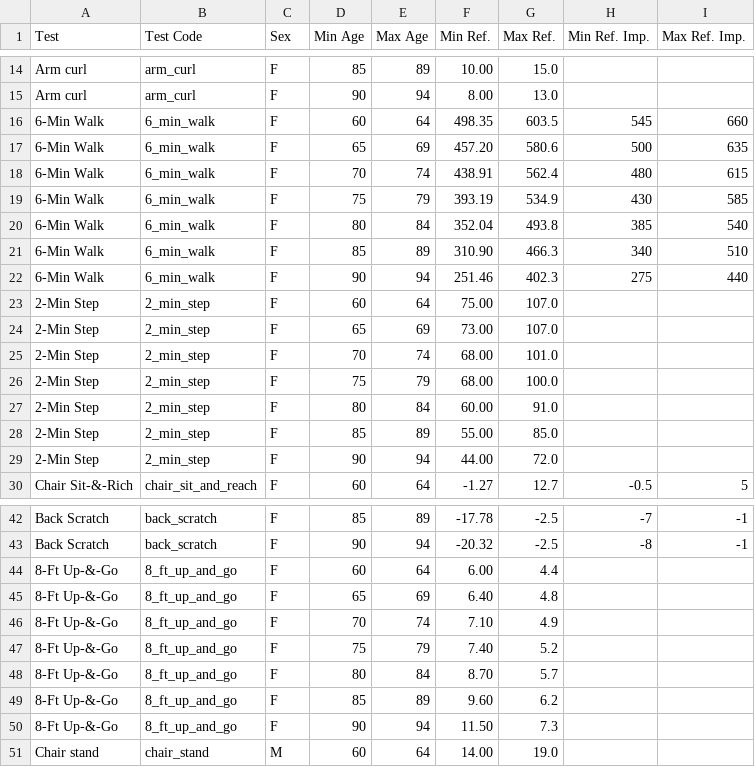
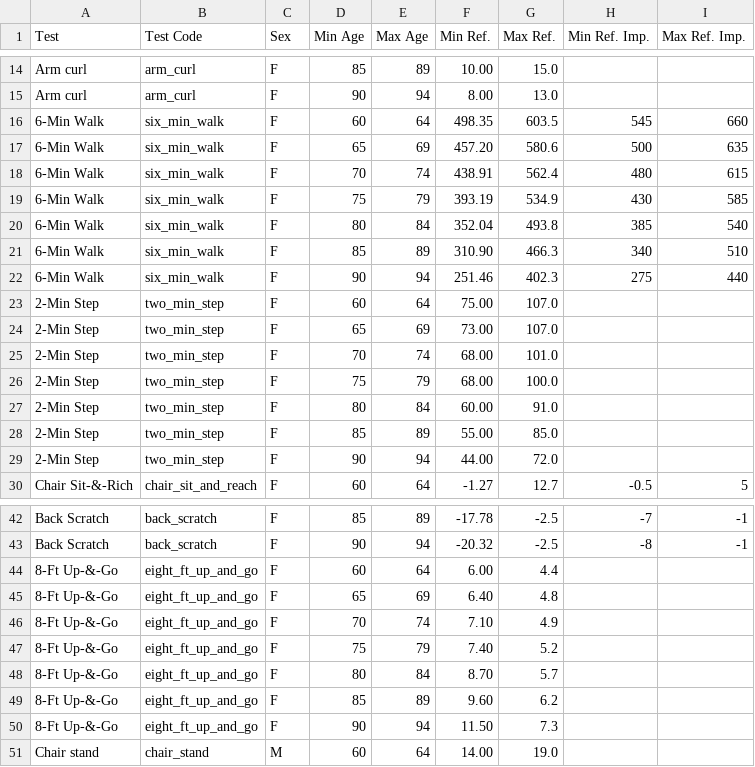
Before and after one commit to albrzykowski/ageriq, a CSV file: backend/docs/Senior_Fitness_Test.csv, drawn as a sheet; only a part is shown, gaps mark what is left out; the diff covers the shown part only.

Commit message:
feat: Multiple changes for SPPB TEST delivery (PHP code, database)

```diff
--- a/backend/docs/Senior_Fitness_Test.csv
+++ b/backend/docs/Senior_Fitness_Test.csv
@@ -15,16 +15,16 @@ Arm curl;arm_curl;F;85;89;10.00;15.0;;
 Arm curl;arm_curl;F;90;94;8.00;13.0;;
-6-Min Walk;6_min_walk;F;60;64;498.35;603.5;545;660
-6-Min Walk;6_min_walk;F;65;69;457.20;580.6;500;635
-6-Min Walk;6_min_walk;F;70;74;438.91;562.4;480;615
-6-Min Walk;6_min_walk;F;75;79;393.19;534.9;430;585
-6-Min Walk;6_min_walk;F;80;84;352.04;493.8;385;540
-6-Min Walk;6_min_walk;F;85;89;310.90;466.3;340;510
-6-Min Walk;6_min_walk;F;90;94;251.46;402.3;275;440
-2-Min Step;2_min_step;F;60;64;75.00;107.0;;
-2-Min Step;2_min_step;F;65;69;73.00;107.0;;
-2-Min Step;2_min_step;F;70;74;68.00;101.0;;
-2-Min Step;2_min_step;F;75;79;68.00;100.0;;
-2-Min Step;2_min_step;F;80;84;60.00;91.0;;
-2-Min Step;2_min_step;F;85;89;55.00;85.0;;
-2-Min Step;2_min_step;F;90;94;44.00;72.0;;
+6-Min Walk;six_min_walk;F;60;64;498.35;603.5;545;660
+6-Min Walk;six_min_walk;F;65;69;457.20;580.6;500;635
+6-Min Walk;six_min_walk;F;70;74;438.91;562.4;480;615
+6-Min Walk;six_min_walk;F;75;79;393.19;534.9;430;585
+6-Min Walk;six_min_walk;F;80;84;352.04;493.8;385;540
+6-Min Walk;six_min_walk;F;85;89;310.90;466.3;340;510
+6-Min Walk;six_min_walk;F;90;94;251.46;402.3;275;440
+2-Min Step;two_min_step;F;60;64;75.00;107.0;;
+2-Min Step;two_min_step;F;65;69;73.00;107.0;;
+2-Min Step;two_min_step;F;70;74;68.00;101.0;;
+2-Min Step;two_min_step;F;75;79;68.00;100.0;;
+2-Min Step;two_min_step;F;80;84;60.00;91.0;;
+2-Min Step;two_min_step;F;85;89;55.00;85.0;;
+2-Min Step;two_min_step;F;90;94;44.00;72.0;;
 Chair Sit-&-Rich;chair_sit_and_reach;F;60;64;-1.27;12.7;-0.5;5
@@ -43,9 +43,9 @@ Back Scratch;back_scratch;F;85;89;-17.78;-2.5;-7;-1
 Back Scratch;back_scratch;F;90;94;-20.32;-2.5;-8;-1
-8-Ft Up-&-Go;8_ft_up_and_go;F;60;64;6.00;4.4;;
-8-Ft Up-&-Go;8_ft_up_and_go;F;65;69;6.40;4.8;;
-8-Ft Up-&-Go;8_ft_up_and_go;F;70;74;7.10;4.9;;
-8-Ft Up-&-Go;8_ft_up_and_go;F;75;79;7.40;5.2;;
-8-Ft Up-&-Go;8_ft_up_and_go;F;80;84;8.70;5.7;;
-8-Ft Up-&-Go;8_ft_up_and_go;F;85;89;9.60;6.2;;
-8-Ft Up-&-Go;8_ft_up_and_go;F;90;94;11.50;7.3;;
+8-Ft Up-&-Go;eight_ft_up_and_go;F;60;64;6.00;4.4;;
+8-Ft Up-&-Go;eight_ft_up_and_go;F;65;69;6.40;4.8;;
+8-Ft Up-&-Go;eight_ft_up_and_go;F;70;74;7.10;4.9;;
+8-Ft Up-&-Go;eight_ft_up_and_go;F;75;79;7.40;5.2;;
+8-Ft Up-&-Go;eight_ft_up_and_go;F;80;84;8.70;5.7;;
+8-Ft Up-&-Go;eight_ft_up_and_go;F;85;89;9.60;6.2;;
+8-Ft Up-&-Go;eight_ft_up_and_go;F;90;94;11.50;7.3;;
 Chair stand;chair_stand;M;60;64;14.00;19.0;;
```
Also changed, not shown: 21 edited cells elsewhere in this file, 15 other files.
